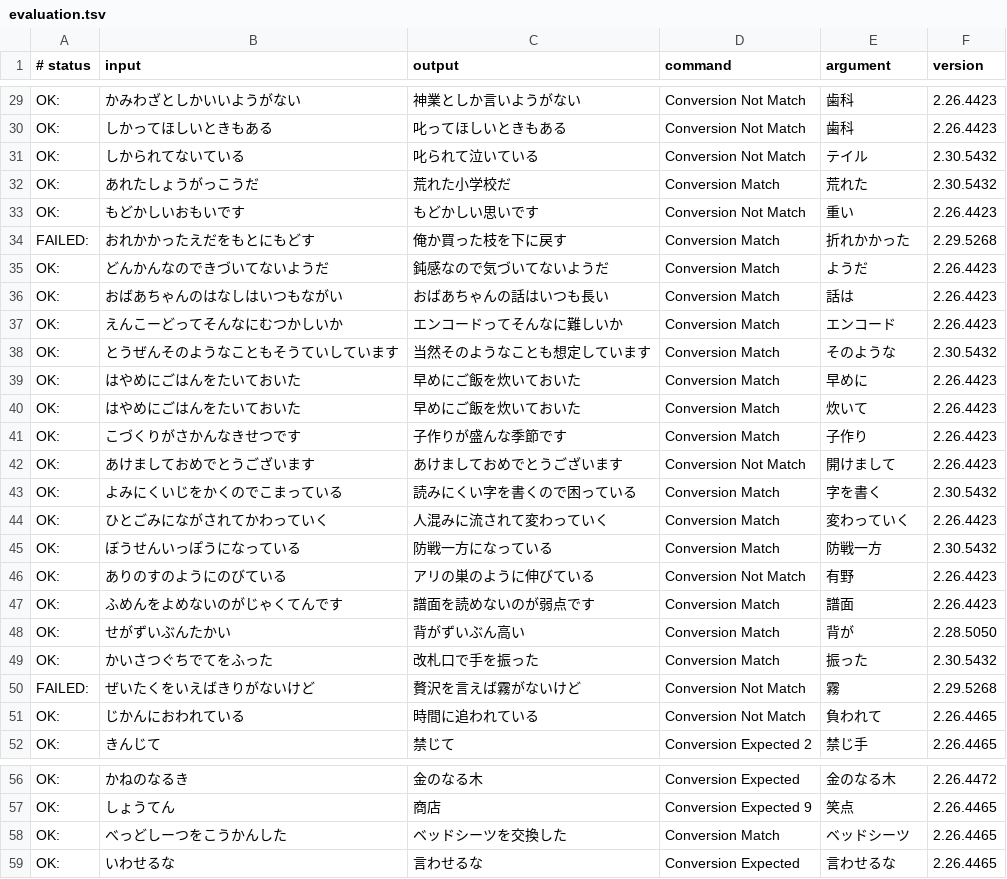
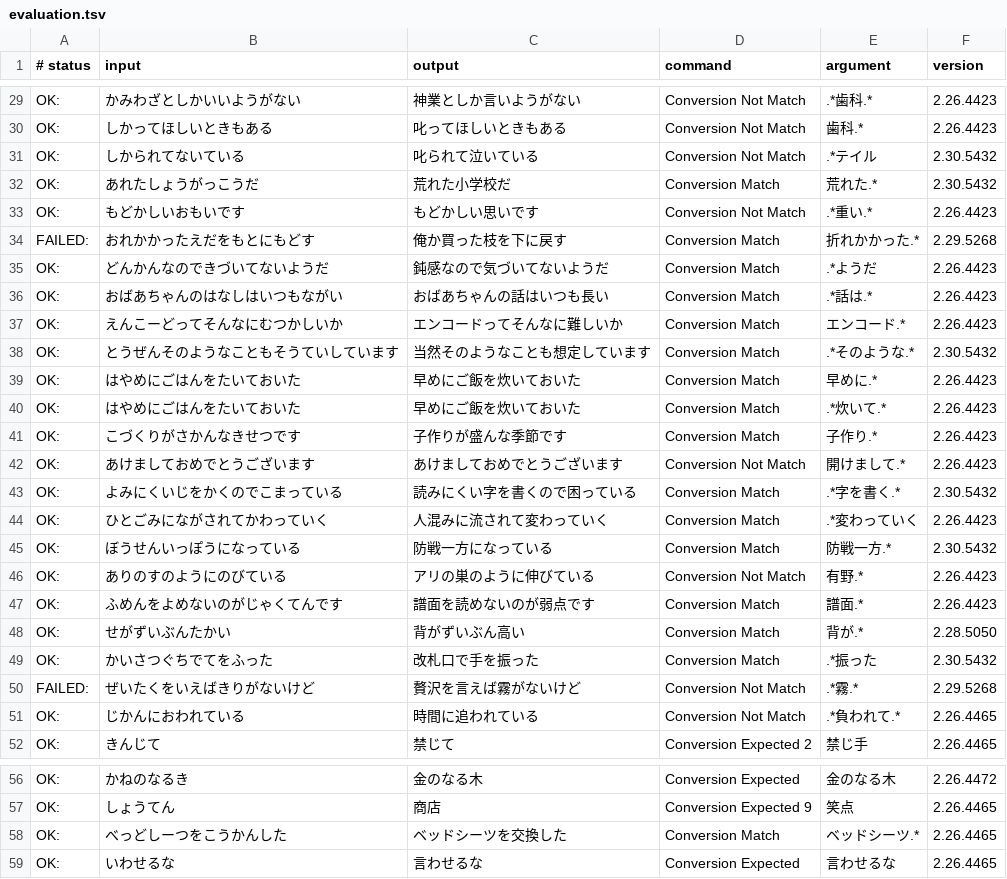
Before and after one commit to google/mozc, a TSV file: src/data/dictionary_oss/evaluation.tsv, drawn as a sheet; only a part is shown, gaps mark what is left out; the diff covers the shown part only; the diff names each change by its address in the sheet, - before the commit and + after, or states it on an @@ line.

```diff
--- a/src/data/dictionary_oss/evaluation.tsv
+++ b/src/data/dictionary_oss/evaluation.tsv
-E29 (argument): 歯科
+E29 (argument): .*歯科.*
-E30 (argument): 歯科
+E30 (argument): 歯科.*
-E31 (argument): テイル
+E31 (argument): .*テイル
-E32 (argument): 荒れた
+E32 (argument): 荒れた.*
-E33 (argument): 重い
+E33 (argument): .*重い.*
-E34 (argument): 折れかかった
+E34 (argument): 折れかかった.*
-E35 (argument): ようだ
+E35 (argument): .*ようだ
-E36 (argument): 話は
+E36 (argument): .*話は.*
-E37 (argument): エンコード
+E37 (argument): エンコード.*
-E38 (argument): そのような
+E38 (argument): .*そのような.*
-E39 (argument): 早めに
+E39 (argument): 早めに.*
-E40 (argument): 炊いて
+E40 (argument): .*炊いて.*
-E41 (argument): 子作り
+E41 (argument): 子作り.*
-E42 (argument): 開けまして
+E42 (argument): 開けまして.*
-E43 (argument): 字を書く
+E43 (argument): .*字を書く.*
-E44 (argument): 変わっていく
+E44 (argument): .*変わっていく
-E45 (argument): 防戦一方
+E45 (argument): 防戦一方.*
-E46 (argument): 有野
+E46 (argument): 有野.*
-E47 (argument): 譜面
+E47 (argument): 譜面.*
-E48 (argument): 背が
+E48 (argument): 背が.*
-E49 (argument): 振った
+E49 (argument): .*振った
-E50 (argument): 霧
+E50 (argument): .*霧.*
-E51 (argument): 負われて
+E51 (argument): .*負われて.*
-E58 (argument): ベッドシーツ
+E58 (argument): ベッドシーツ.*
```
Also changed, not shown: 64 edited cells elsewhere in this file, 4 other files.
